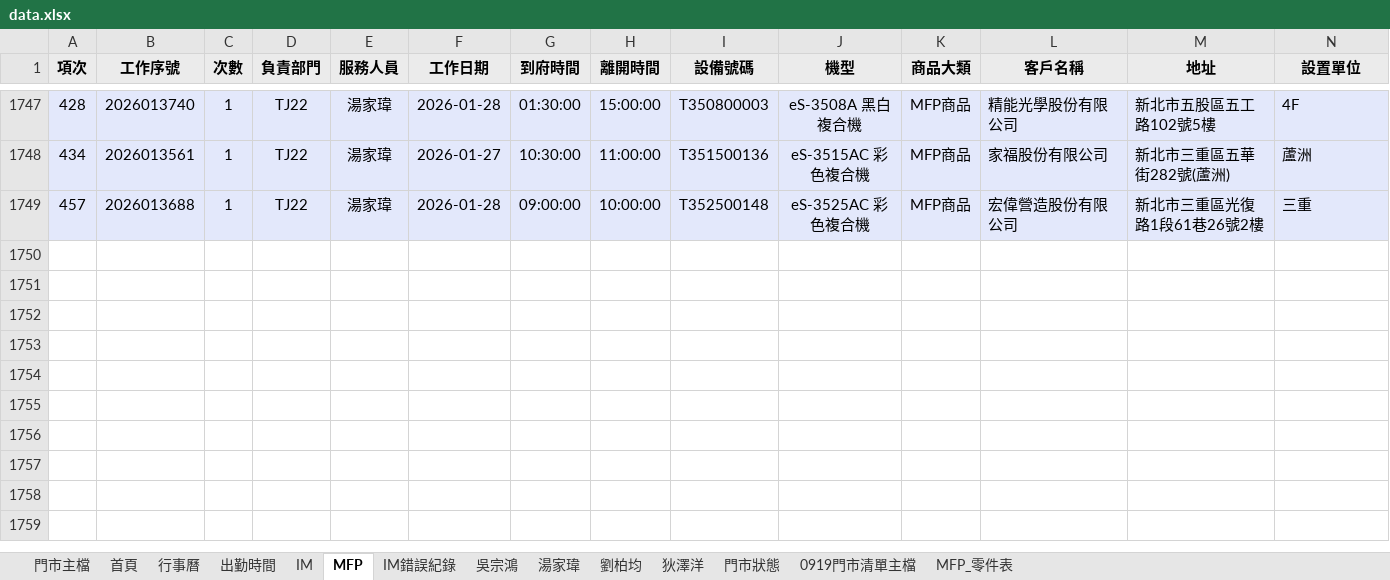
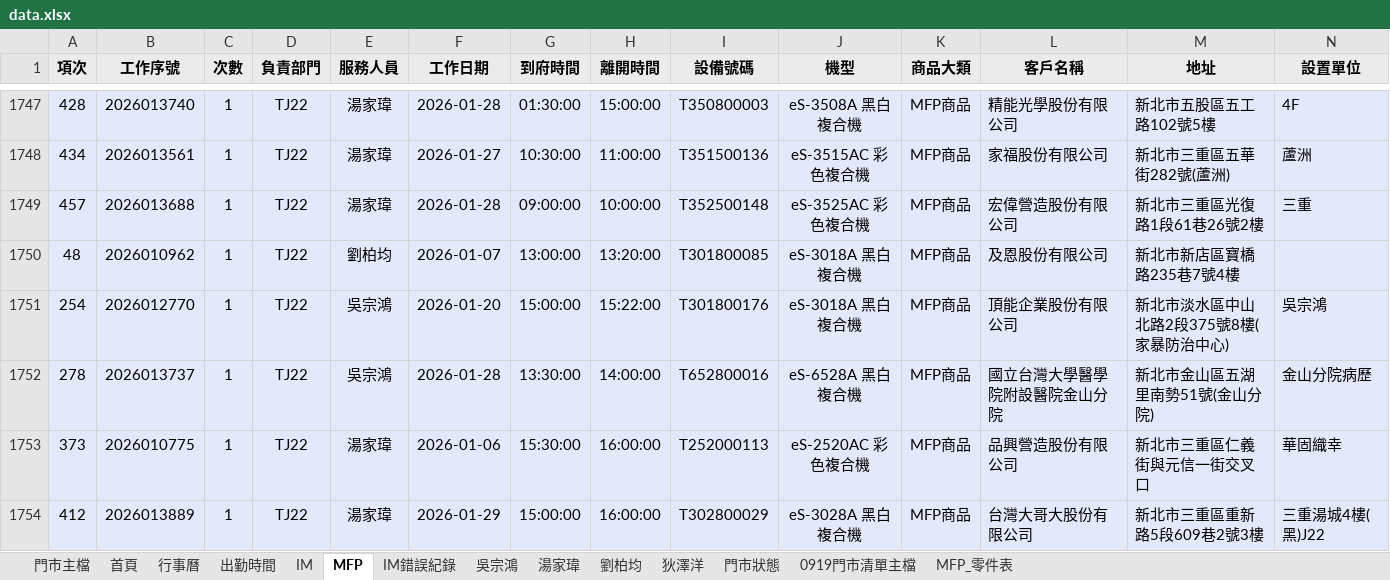
Before and after one commit to Yang-0419-di/FW_2, an Excel workbook: 臨時備份/自動備份/data.xlsx, sheet MFP, drawn as a sheet; only a part is shown, gaps mark what is left out; values as stored, in another font and other column widths than the file's, no borders; rows hold the shown columns only; the diff names each change by its address in the sheet, - before the commit and + after, or states it on an @@ line.

```diff
--- a/臨時備份/自動備份/data.xlsx (sheet MFP)
+++ b/臨時備份/自動備份/data.xlsx (sheet MFP)
+row 1750: 48 | 2026010962 | 1 | TJ22 | 劉柏均 | 2026-01-07 | 13:00:00 | 13:20:00 | T301800085 | eS-3018A 黑白複合機 | MFP商品 | 及恩股份有限公司 | 新北市新店區寶橋路235巷7號4樓
+row 1751: 254 | 2026012770 | 1 | TJ22 | 吳宗鴻 | 2026-01-20 | 15:00:00 | 15:22:00 | T301800176 | eS-3018A 黑白複合機 | MFP商品 | 頂能企業股份有限公司 | 新北市淡水區中山北路2段375號8樓(家暴防治中心) | 吳宗鴻
+row 1752: 278 | 2026013737 | 1 | TJ22 | 吳宗鴻 | 2026-01-28 | 13:30:00 | 14:00:00 | T652800016 | eS-6528A 黑白複合機 | MFP商品 | 國立台灣大學醫學院附設醫院金山分院 | 新北市金山區五湖里南勢51號(金山分院) | 金山分院病歷
+row 1753: 373 | 2026010775 | 1 | TJ22 | 湯家瑋 | 2026-01-06 | 15:30:00 | 16:00:00 | T252000113 | eS-2520AC 彩色複合機 | MFP商品 | 品興營造股份有限公司 | 新北市三重區仁義街與元信一街交叉口 | 華固織幸
+row 1754: 412 | 2026013889 | 1 | TJ22 | 湯家瑋 | 2026-01-29 | 15:00:00 | 16:00:00 | T302800029 | eS-3028A 黑白複合機 | MFP商品 | 台灣大哥大股份有限公司 | 新北市三重區重新路5段609巷2號3樓 | 三重湯城4樓(黑)J22
```
Also changed, not shown: sheet 門市主檔, sheet IM, sheet 劉柏均, sheet 湯家瑋, sheet 出勤時間, sheet 首頁, 1 more sheet, formulas that keep their value, hidden cells, charts or pictures, IM/202601_HL_Maintain_Report.xlsx, IM/202601_Service_Count_Report.xlsx, 3 other files.
